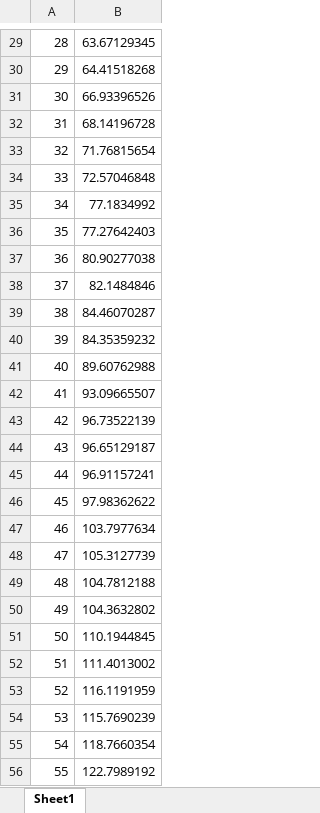
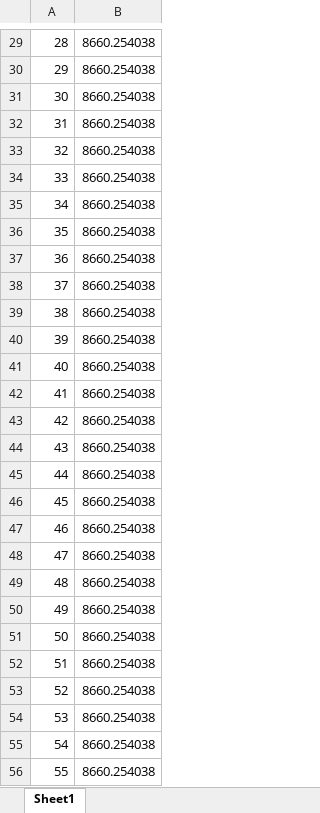
Before and after one commit to SmeshMike/SatelliteResearch, an Excel workbook: ddSpaceGLONASSCoord.xlsx, sheet Sheet1, drawn as a sheet; only a part is shown, gaps mark what is left out; values as stored, in another font and other column widths than the file's, no borders; the diff covers the shown part only; the diff names each change by its address in the sheet, - before the commit and + after, or states it on an @@ line.

```diff
--- a/ddSpaceGLONASSCoord.xlsx (sheet Sheet1)
+++ b/ddSpaceGLONASSCoord.xlsx (sheet Sheet1)
-B29: 63.67129345
+B29: 8660.254038
-B30: 64.41518268
+B30: 8660.254038
-B31: 66.93396526
+B31: 8660.254038
-B32: 68.14196728
+B32: 8660.254038
-B33: 71.76815654
+B33: 8660.254038
-B34: 72.57046848
+B34: 8660.254038
-B35: 77.1834992
+B35: 8660.254038
-B36: 77.27642403
+B36: 8660.254038
-B37: 80.90277038
+B37: 8660.254038
-B38: 82.1484846
+B38: 8660.254038
-B39: 84.46070287
+B39: 8660.254038
-B40: 84.35359232
+B40: 8660.254038
-B41: 89.60762988
+B41: 8660.254038
-B42: 93.09665507
+B42: 8660.254038
-B43: 96.73522139
+B43: 8660.254038
-B44: 96.65129187
+B44: 8660.254038
-B45: 96.91157241
+B45: 8660.254038
-B46: 97.98362622
+B46: 8660.254038
-B47: 103.7977634
+B47: 8660.254038
-B48: 105.3127739
+B48: 8660.254038
-B49: 104.7812188
+B49: 8660.254038
-B50: 104.3632802
+B50: 8660.254038
-B51: 110.1944845
+B51: 8660.254038
-B52: 111.4013002
+B52: 8660.254038
-B53: 116.1191959
+B53: 8660.254038
-B54: 115.7690239
+B54: 8660.254038
-B55: 118.7660354
+B55: 8660.254038
-B56: 122.7989192
+B56: 8660.254038
```
Also changed, not shown: 72 edited cells elsewhere in this sheet, ddSpaceStormCoord.xlsx, ddSpaceStormD.xlsx, 2 other files.
